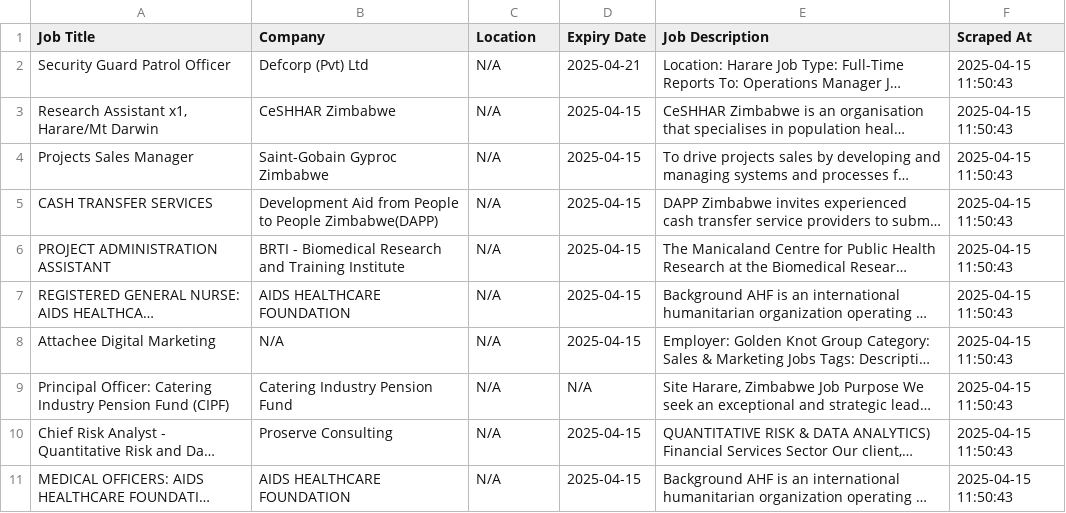
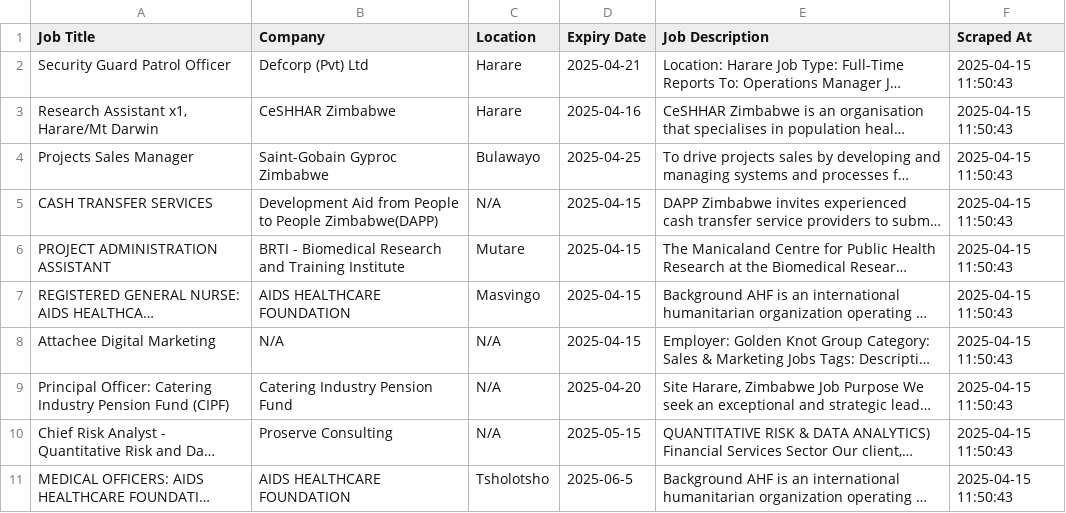
Before and after one commit to tafadzwa6/Web_scraper_project-.py, a CSV file: scraped_data.csv, drawn as a sheet; long unchanged cells end in …; the diff names each change by its address in the sheet, - before the commit and + after, or states it on an @@ line.

Commit message:
Update scraped_data.csv

```diff
--- a/scraped_data.csv
+++ b/scraped_data.csv
-C2:C3 (Location): N/A
+C2:C3 (Location): Harare
-D3 (Expiry Date): 2025-04-15
+D3 (Expiry Date): 2025-04-16
-C4 (Location): N/A
+C4 (Location): Bulawayo
-D4 (Expiry Date): 2025-04-15
+D4 (Expiry Date): 2025-04-25
-C6 (Location): N/A
+C6 (Location): Mutare
-C7 (Location): N/A
+C7 (Location): Masvingo
-D9 (Expiry Date): N/A
+D9 (Expiry Date): 2025-04-20
-D10 (Expiry Date): 2025-04-15
+D10 (Expiry Date): 2025-05-15
-C11 (Location): N/A
+C11 (Location): Tsholotsho
-D11 (Expiry Date): 2025-04-15
+D11 (Expiry Date): 2025-06-5
```
